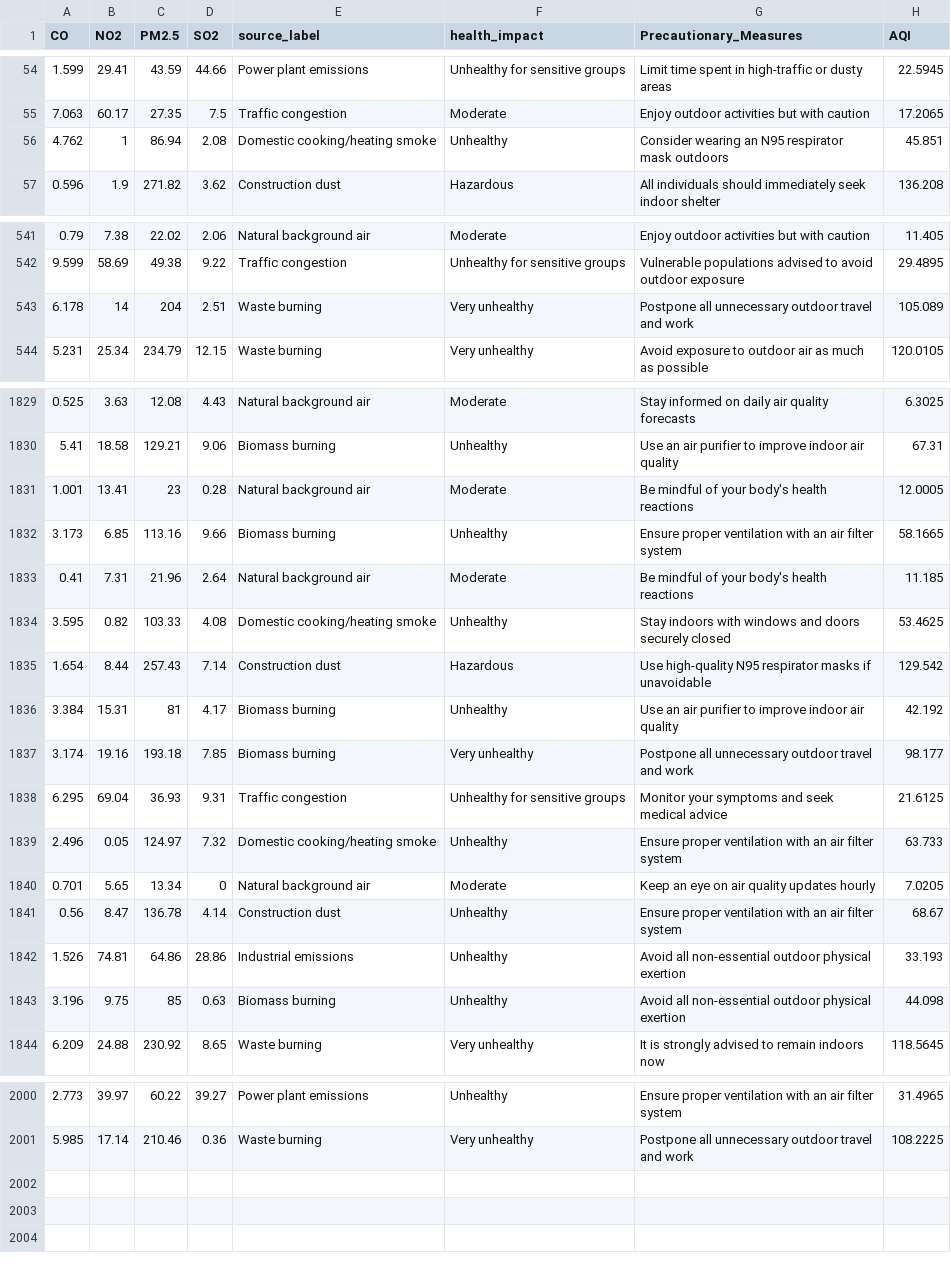
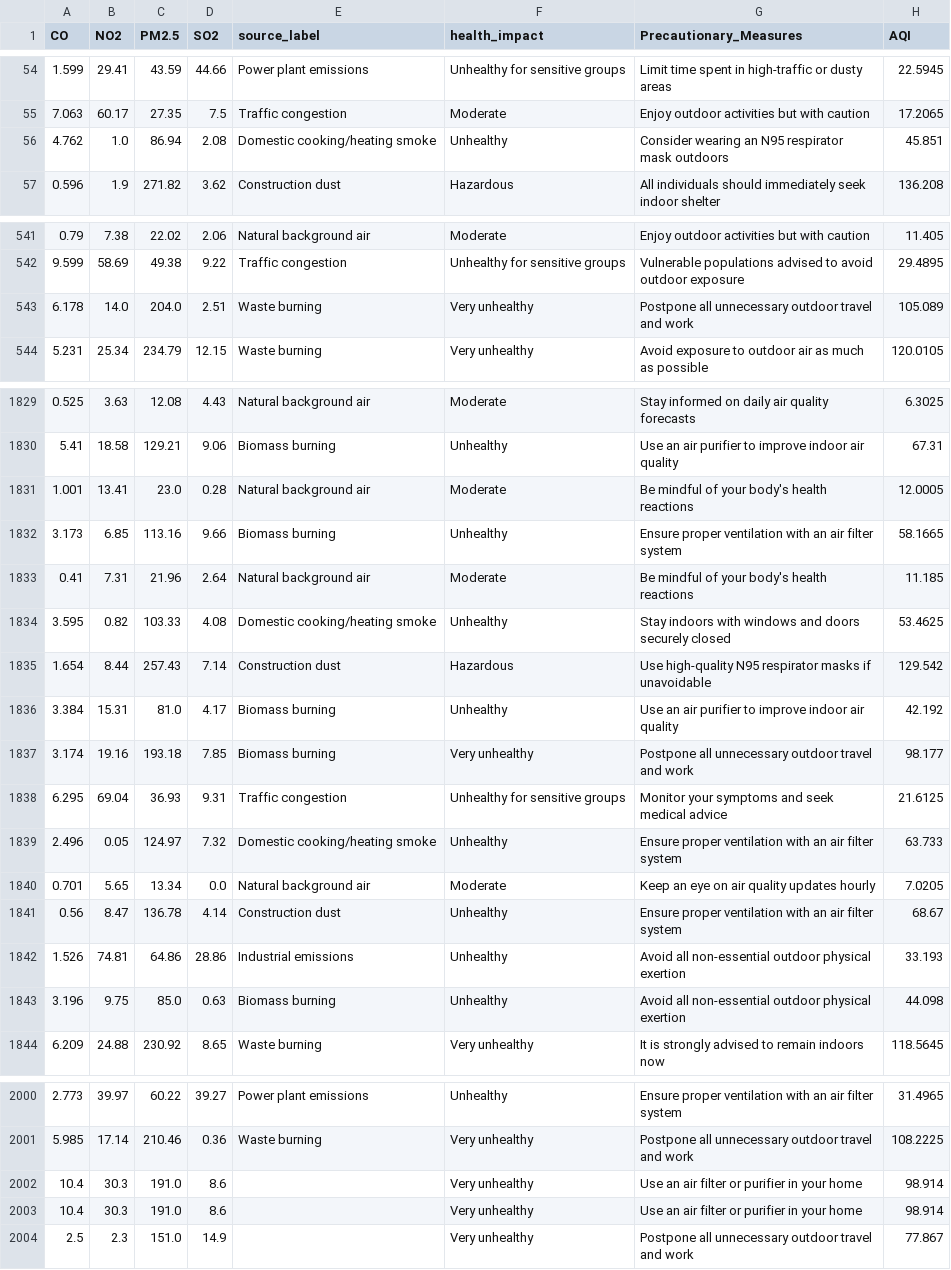
Before and after one commit to Naman21nv/Air-quality-monitoring-system-ai-ml, a CSV file: backend/corrected_precautionary_data.csv, drawn as a sheet; only a part is shown, gaps mark what is left out; the diff covers the shown part only.

Commit message:
Add MongoDB Atlas integration with secure environment variables
- MongoDB Atlas cloud database integration
- Auto-save queries to MongoDB and CSV dataset
- Real-time data viewer (view_mongodb_data.html)
- Improved startup scripts (START_PROJECT.bat, START_BACKEND.bat, START_FRONTEND.bat)
- Secure credential management using .env files
- Data flow: WAQI API -> Backend ML -> MongoDB -> CSV Dataset
- Complete documentation (HOW_TO_RUN.md)

```diff
--- a/backend/corrected_precautionary_data.csv
+++ b/backend/corrected_precautionary_data.csv
@@ -55,3 +55,3 @@ CO,NO2,PM2.5,SO2,source_label,health_impact,Precautionary_Measures,AQI
 7.063,60.17,27.35,7.5,Traffic congestion,Moderate,Enjoy outdoor activities but with caution,17.2065
-4.762,1,86.94,2.08,Domestic cooking/heating smoke,Unhealthy,Consider wearing an N95 respirator mask outdoors,45.851
+4.762,1.0,86.94,2.08,Domestic cooking/heating smoke,Unhealthy,Consider wearing an N95 respirator mask outdoors,45.851
 0.596,1.9,271.82,3.62,Construction dust,Hazardous,All individuals should immediately seek indoor shelter,136.208
@@ -542,3 +542,3 @@ CO,NO2,PM2.5,SO2,source_label,health_impact,Precautionary_Measures,AQI
 9.599,58.69,49.38,9.22,Traffic congestion,Unhealthy for sensitive groups,Vulnerable populations advised to avoid outdoor exposure,29.4895
-6.178,14,204,2.51,Waste burning,Very unhealthy,Postpone all unnecessary outdoor travel and work,105.089
+6.178,14.0,204.0,2.51,Waste burning,Very unhealthy,Postpone all unnecessary outdoor travel and work,105.089
 5.231,25.34,234.79,12.15,Waste burning,Very unhealthy,Avoid exposure to outdoor air as much as possible,120.0105
@@ -1830,3 +1830,3 @@ CO,NO2,PM2.5,SO2,source_label,health_impact,Precautionary_Measures,AQI
 5.41,18.58,129.21,9.06,Biomass burning,Unhealthy,Use an air purifier to improve indoor air quality,67.31
-1.001,13.41,23,0.28,Natural background air,Moderate,Be mindful of your body's health reactions,12.0005
+1.001,13.41,23.0,0.28,Natural background air,Moderate,Be mindful of your body's health reactions,12.0005
 3.173,6.85,113.16,9.66,Biomass burning,Unhealthy,Ensure proper ventilation with an air filter system,58.1665
@@ -1835,3 +1835,3 @@ CO,NO2,PM2.5,SO2,source_label,health_impact,Precautionary_Measures,AQI
 1.654,8.44,257.43,7.14,Construction dust,Hazardous,Use high-quality N95 respirator masks if unavoidable,129.542
-3.384,15.31,81,4.17,Biomass burning,Unhealthy,Use an air purifier to improve indoor air quality,42.192
+3.384,15.31,81.0,4.17,Biomass burning,Unhealthy,Use an air purifier to improve indoor air quality,42.192
 3.174,19.16,193.18,7.85,Biomass burning,Very unhealthy,Postpone all unnecessary outdoor travel and work,98.177
@@ -1839,6 +1839,6 @@ CO,NO2,PM2.5,SO2,source_label,health_impact,Precautionary_Measures,AQI
 2.496,0.05,124.97,7.32,Domestic cooking/heating smoke,Unhealthy,Ensure proper ventilation with an air filter system,63.733
-0.701,5.65,13.34,0,Natural background air,Moderate,Keep an eye on air quality updates hourly,7.0205
+0.701,5.65,13.34,0.0,Natural background air,Moderate,Keep an eye on air quality updates hourly,7.0205
 0.56,8.47,136.78,4.14,Construction dust,Unhealthy,Ensure proper ventilation with an air filter system,68.67
 1.526,74.81,64.86,28.86,Industrial emissions,Unhealthy,Avoid all non-essential outdoor physical exertion,33.193
-3.196,9.75,85,0.63,Biomass burning,Unhealthy,Avoid all non-essential outdoor physical exertion,44.098
+3.196,9.75,85.0,0.63,Biomass burning,Unhealthy,Avoid all non-essential outdoor physical exertion,44.098
 6.209,24.88,230.92,8.65,Waste burning,Very unhealthy,It is strongly advised to remain indoors now,118.5645
@@ -2001 +2001,4 @@ CO,NO2,PM2.5,SO2,source_label,health_impact,Precautionary_Measures,AQI
 5.985,17.14,210.46,0.36,Waste burning,Very unhealthy,Postpone all unnecessary outdoor travel and work,108.2225
+10.4,30.3,191.0,8.6,,Very unhealthy,Use an air filter or purifier in your home,98.914
+10.4,30.3,191.0,8.6,,Very unhealthy,Use an air filter or purifier in your home,98.914
+2.5,2.3,151.0,14.9,,Very unhealthy,Postpone all unnecessary outdoor travel and work,77.867
```
Also changed, not shown: 63 edited cells elsewhere in this file, 7 other files.
